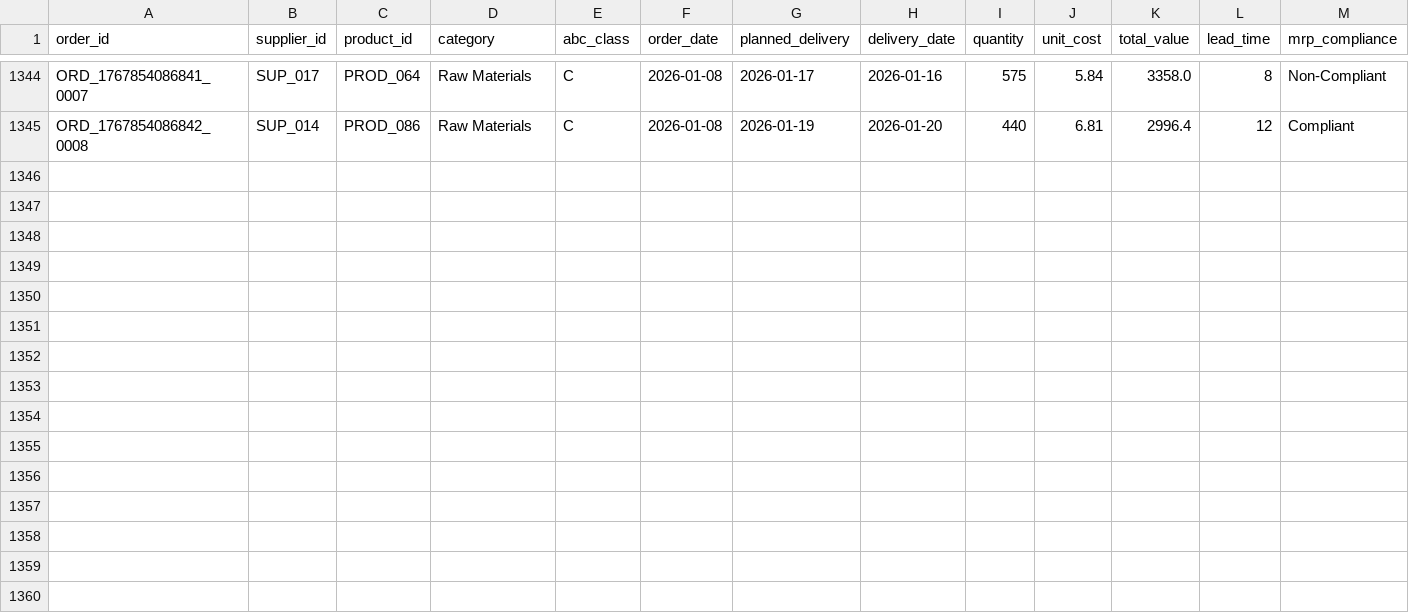
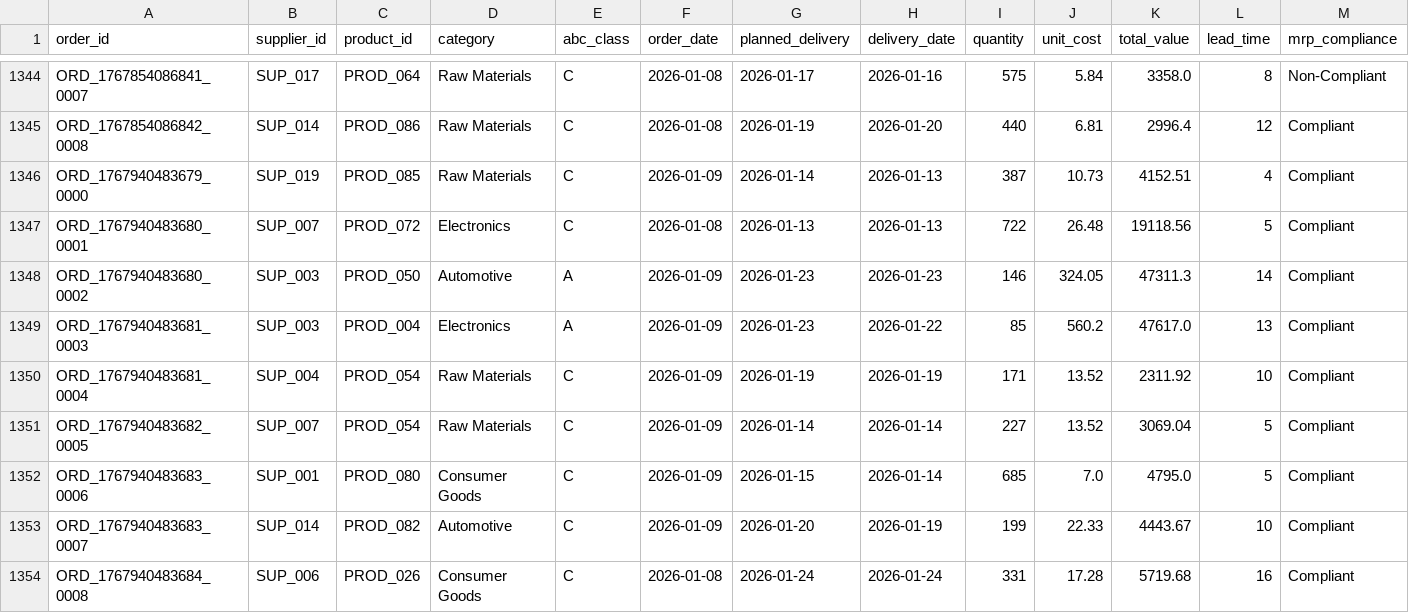
Before and after one commit to arvinddharanidharan/supply-chain-planning-dashboard, a CSV file: data/orders.csv, drawn as a sheet; only a part is shown, gaps mark what is left out; rows hold the shown columns only; the diff names each change by its address in the sheet, - before the commit and + after, or states it on an @@ line.

Commit message:
Automated ETL: Daily supply chain data update

```diff
--- a/data/orders.csv
+++ b/data/orders.csv
+row 1346: ORD_1767940483679_0000 | SUP_019 | PROD_085 | Raw Materials | C | 2026-01-09 | 2026-01-14 | 2026-01-13 | 387 | 10.73 | 4152.51 | 4 | Compliant
+row 1347: ORD_1767940483680_0001 | SUP_007 | PROD_072 | Electronics | C | 2026-01-08 | 2026-01-13 | 2026-01-13 | 722 | 26.48 | 19118.56 | 5 | Compliant
+row 1348: ORD_1767940483680_0002 | SUP_003 | PROD_050 | Automotive | A | 2026-01-09 | 2026-01-23 | 2026-01-23 | 146 | 324.05 | 47311.3 | 14 | Compliant
+row 1349: ORD_1767940483681_0003 | SUP_003 | PROD_004 | Electronics | A | 2026-01-09 | 2026-01-23 | 2026-01-22 | 85 | 560.2 | 47617.0 | 13 | Compliant
+row 1350: ORD_1767940483681_0004 | SUP_004 | PROD_054 | Raw Materials | C | 2026-01-09 | 2026-01-19 | 2026-01-19 | 171 | 13.52 | 2311.92 | 10 | Compliant
+row 1351: ORD_1767940483682_0005 | SUP_007 | PROD_054 | Raw Materials | C | 2026-01-09 | 2026-01-14 | 2026-01-14 | 227 | 13.52 | 3069.04 | 5 | Compliant
+row 1352: ORD_1767940483683_0006 | SUP_001 | PROD_080 | Consumer Goods | C | 2026-01-09 | 2026-01-15 | 2026-01-14 | 685 | 7.0 | 4795.0 | 5 | Compliant
+row 1353: ORD_1767940483683_0007 | SUP_014 | PROD_082 | Automotive | C | 2026-01-09 | 2026-01-20 | 2026-01-19 | 199 | 22.33 | 4443.67 | 10 | Compliant
+row 1354: ORD_1767940483684_0008 | SUP_006 | PROD_026 | Consumer Goods | C | 2026-01-08 | 2026-01-24 | 2026-01-24 | 331 | 17.28 | 5719.68 | 16 | Compliant
```
Also changed, not shown: data/inventory.csv, data/products.csv, 3 other files.
